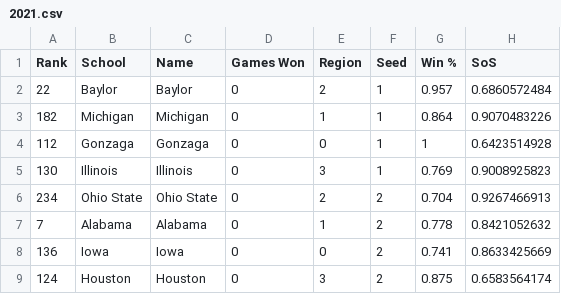
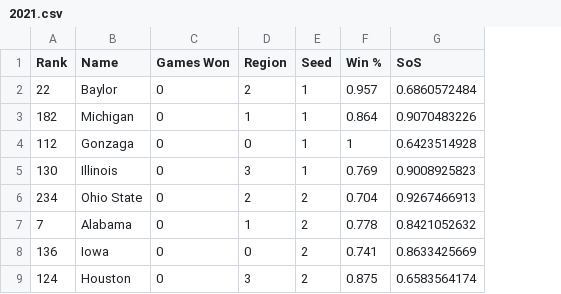
Before and after one commit to rifelpet/weighted-bracket-picker, a CSV file: data/cbbm/2021.csv, drawn as a sheet; only a part is shown; the diff names each change by its address in the sheet, - before the commit and + after, or states it on an @@ line.

Commit message:
remove extra column to fix score calculations

```diff
--- a/data/cbbm/2021.csv
+++ b/data/cbbm/2021.csv
-column B (School), rows 2-9: Baylor | Michigan | Gonzaga | Illinois | Ohio State | Alabama | Iowa | Houston
```
